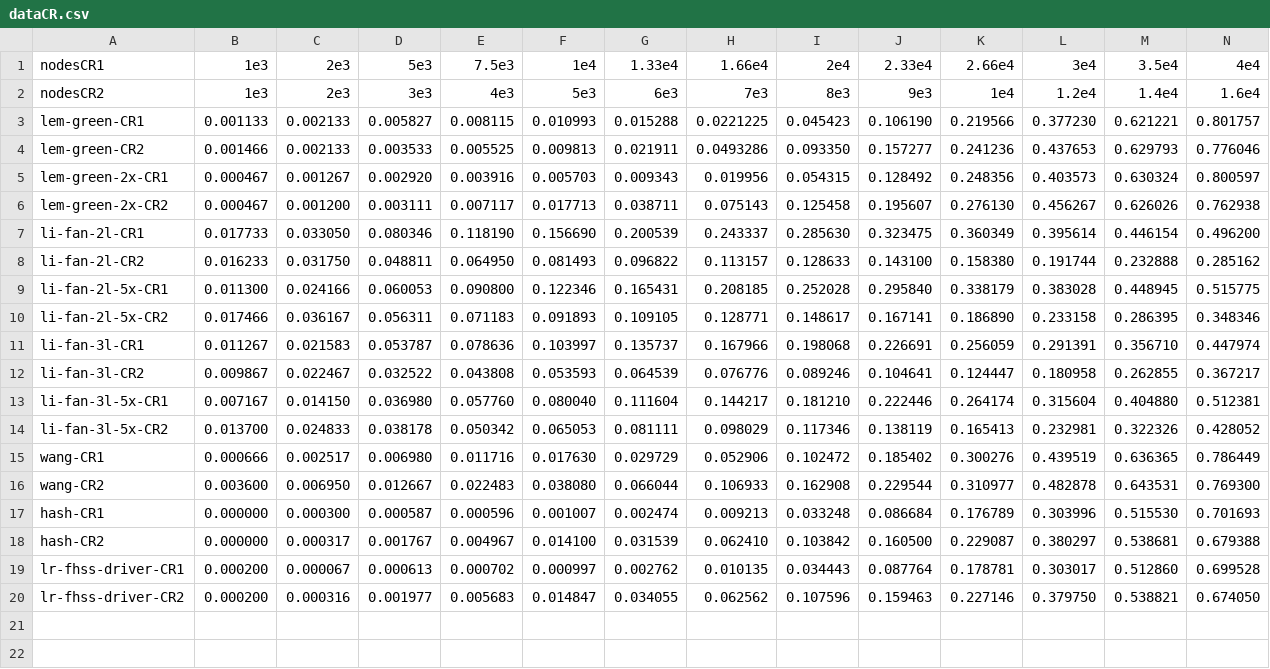
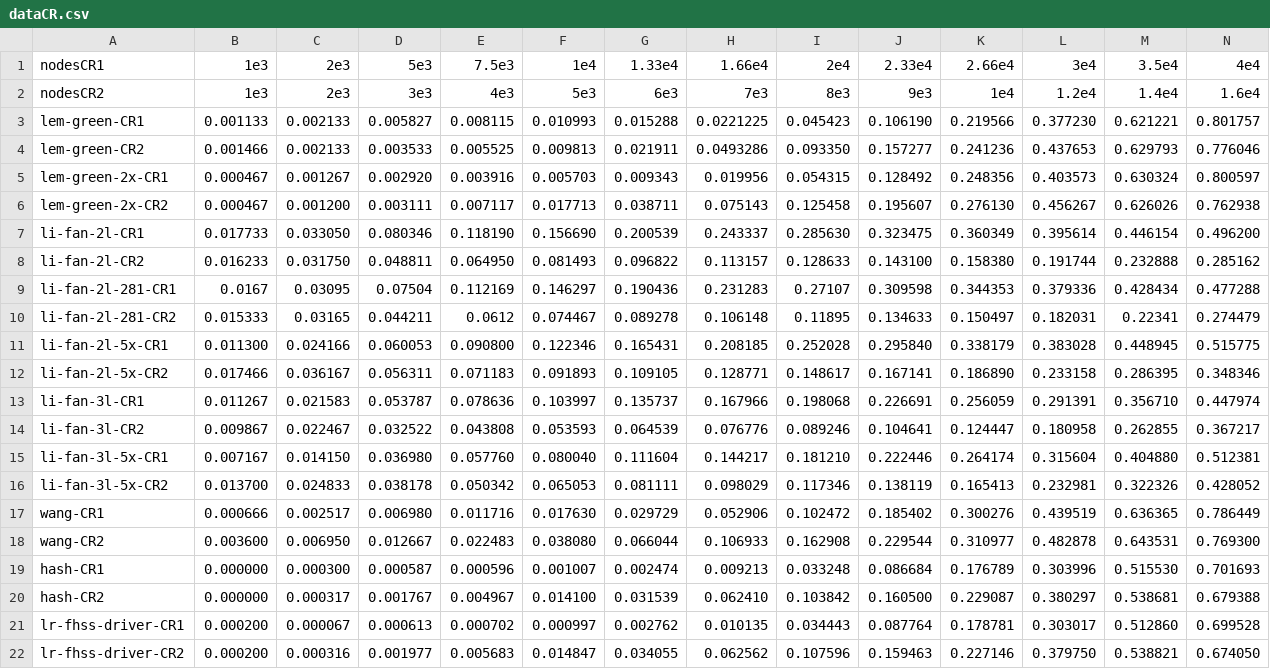
Before and after one commit to diegomm6/lr-fhss_seq-families, a CSV file: dataCR.csv, drawn as a sheet; only a part is shown; rows hold the shown columns only; the diff names each change by its address in the sheet, - before the commit and + after, or states it on an @@ line.

```diff
--- a/dataCR.csv
+++ b/dataCR.csv
+row 9: li-fan-2l-281-CR1 | 0.0167 | 0.03095 | 0.07504 | 0.112169 | 0.146297 | 0.190436 | 0.231283 | 0.27107 | 0.309598 | 0.344353 | 0.379336 | 0.428434 | 0.477288
+row 10: li-fan-2l-281-CR2 | 0.015333 | 0.03165 | 0.044211 | 0.0612 | 0.074467 | 0.089278 | 0.106148 | 0.11895 | 0.134633 | 0.150497 | 0.182031 | 0.22341 | 0.274479
```
Also changed, not shown: 20 other files.
